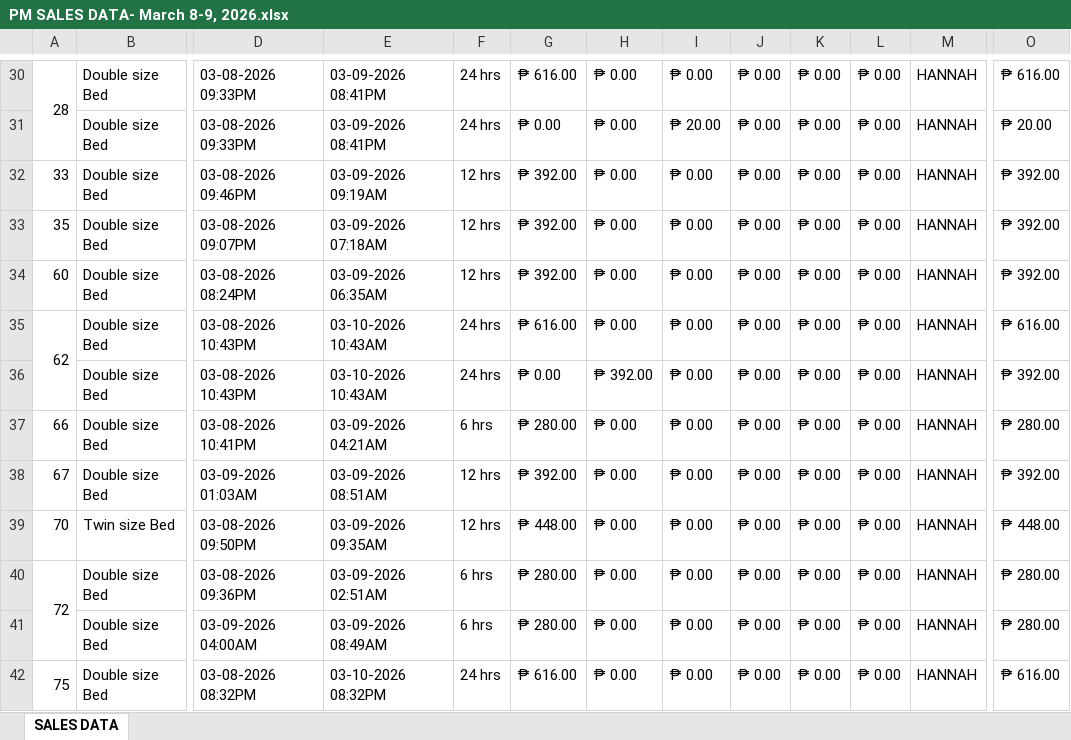
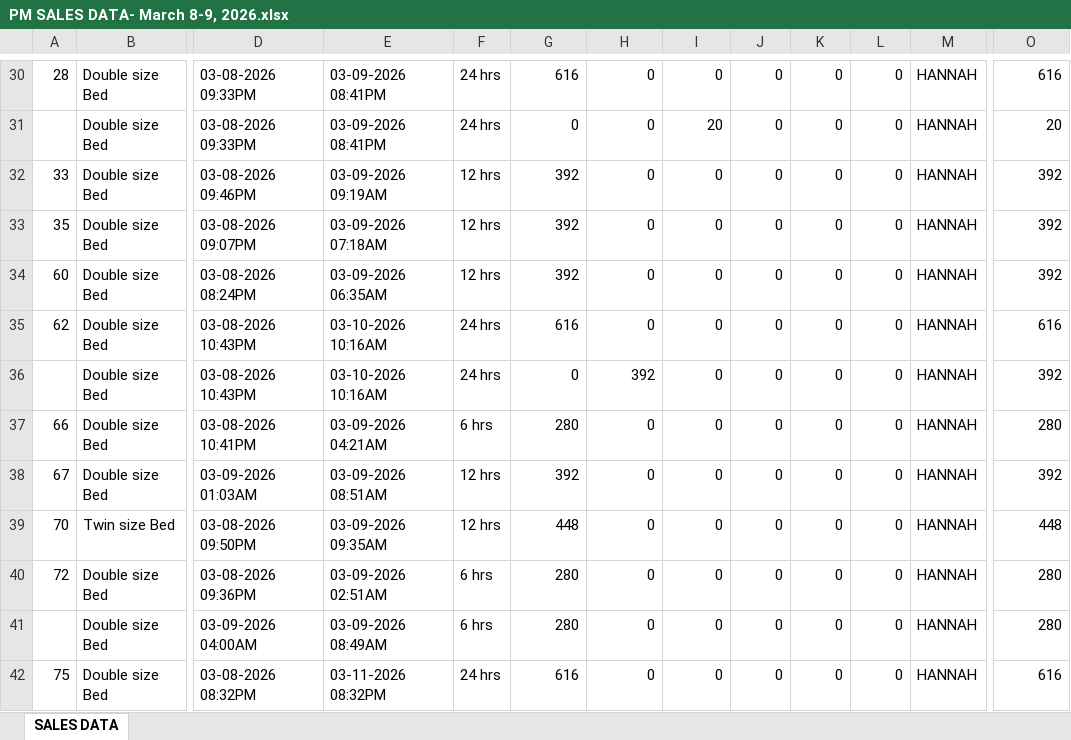
Before and after one commit to GabJeungSook/HotelV3, an Excel workbook: public/raw-files/PM SALES DATA- March 8-9, 2026.xlsx, sheet SALES DATA, drawn as a sheet; only a part is shown, gaps mark what is left out; values as stored, in another font and other column widths than the file's, no cell formats; removed rows and columns are numbered as before the commit, all else as after; the diff covers the shown part only; the diff names each change by its address in the sheet, - before the commit and + after, or states it on an @@ line.

```diff
--- a/public/raw-files/PM SALES DATA- March 8-9, 2026.xlsx (sheet SALES DATA)
+++ b/public/raw-files/PM SALES DATA- March 8-9, 2026.xlsx (sheet SALES DATA)
-A30:A31 merged
-G30: ₱ 616.00
+G30: 616
-H30:H35: ₱ 0.00
+H30:H35: 0
-I30: ₱ 0.00
+I30: 0
-J30:J42: ₱ 0.00
+J30:J42: 0
-K30:K42: ₱ 0.00
+K30:K42: 0
-L30:L42: ₱ 0.00
+L30:L42: 0
-O30: ₱ 616.00
+O30: 616
-G31: ₱ 0.00
+G31: 0
-I31: ₱ 20.00
+I31: 20
-O31: ₱ 20.00
+O31: 20
-G32:G34: ₱ 392.00
+G32:G34: 392
-I32:I42: ₱ 0.00
+I32:I42: 0
-O32:O34: ₱ 392.00
+O32:O34: 392
-A35:A36 merged
-E35:E36: 03-10-2026 10:43AM
+E35:E36: 03-10-2026 10:16AM
-G35: ₱ 616.00
+G35: 616
-O35: ₱ 616.00
+O35: 616
-G36: ₱ 0.00
+G36: 0
-H36: ₱ 392.00
+H36: 392
-O36: ₱ 392.00
+O36: 392
-G37: ₱ 280.00
+G37: 280
-H37:H42: ₱ 0.00
+H37:H42: 0
-O37: ₱ 280.00
+O37: 280
-G38: ₱ 392.00
+G38: 392
-O38: ₱ 392.00
+O38: 392
-G39: ₱ 448.00
+G39: 448
-O39: ₱ 448.00
+O39: 448
-A40:A41 merged
-G40:G41: ₱ 280.00
+G40:G41: 280
-O40:O41: ₱ 280.00
+O40:O41: 280
-A42:A43 merged
-E42: 03-10-2026 08:32PM
+E42: 03-11-2026 08:32PM
-G42: ₱ 616.00
+G42: 616
-O42: ₱ 616.00
+O42: 616
```
Also changed, not shown: 2 added rows, 9 removed rows, 624 edited cells and merged cells elsewhere in this sheet, cell formats, public/raw-files/AM SALES DATA- March 9, 2026.xlsx, 1 other file.
